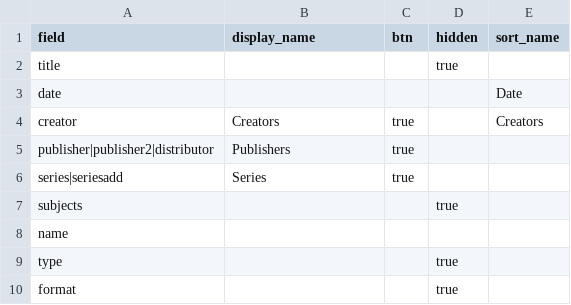
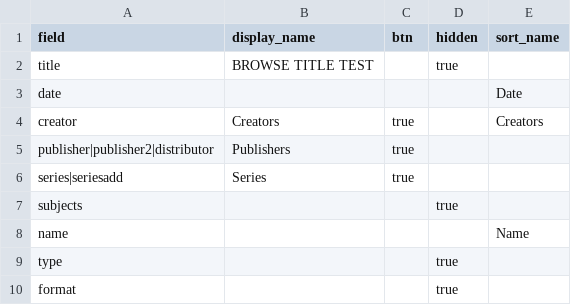
Before and after one commit to DainyBernstein/haredi-kidlit-db, a CSV file: _data/config-browse.csv, drawn as a sheet.

Commit message:
Revert "Update config-browse.csv"
This reverts commit 6400ad43895a049fd5c02cd1b64bdfca2eb5d178.

```diff
--- a/_data/config-browse.csv
+++ b/_data/config-browse.csv
@@ -1,3 +1,3 @@
 field,display_name,btn,hidden,sort_name
-title,,,true,
+title,BROWSE TITLE TEST,,true,
 date,,,,Date
@@ -7,3 +7,3 @@ series|seriesadd,Series,true,,
 subjects,,,true,
-name,,,,
+name,,,,"Name"
 type,,,true,
```
